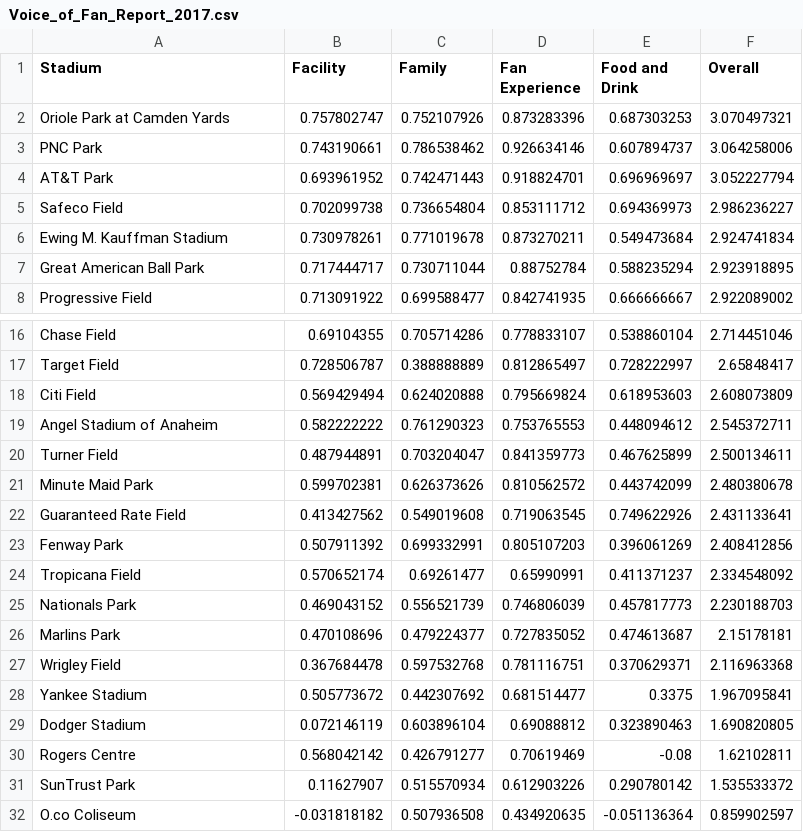
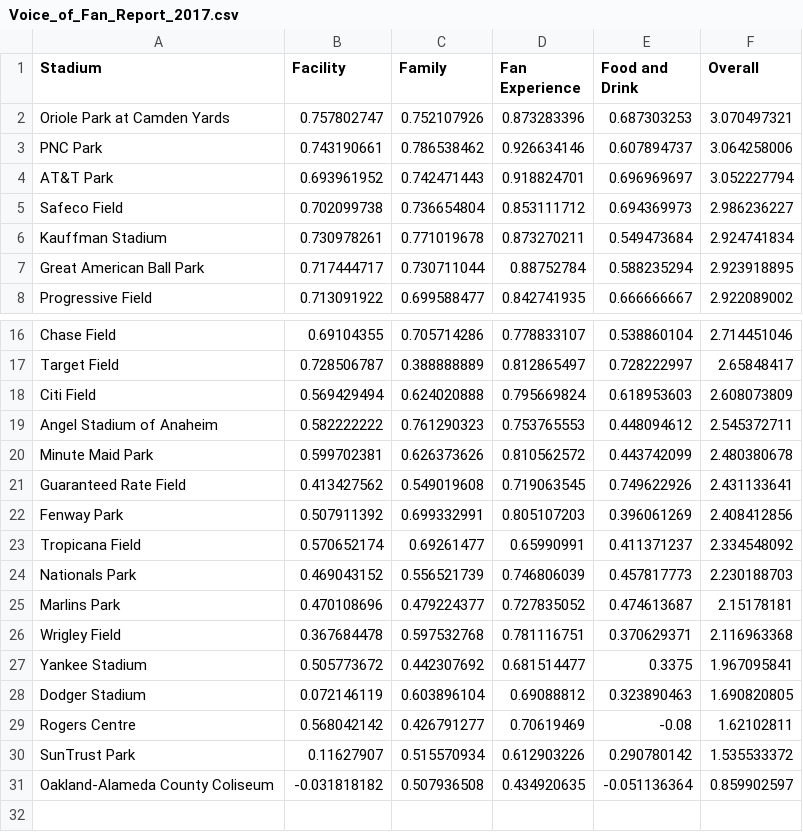
Before and after one commit to jtucci31/Baseball-stadium-project, a CSV file: Data/4-Voice-of-Fan-Report-2017/Voice_of_Fan_Report_2017.csv, drawn as a sheet; only a part is shown, gaps mark what is left out.

```diff
--- a/Data/4-Voice-of-Fan-Report-2017/Voice_of_Fan_Report_2017.csv
+++ b/Data/4-Voice-of-Fan-Report-2017/Voice_of_Fan_Report_2017.csv
@@ -5,3 +5,3 @@ AT&T Park,0.693961952,0.742471443,0.918824701,0.696969697,3.052227794
 Safeco Field,0.702099738,0.736654804,0.853111712,0.694369973,2.986236227
-Ewing M. Kauffman Stadium,0.730978261,0.771019678,0.873270211,0.549473684,2.924741834
+Kauffman Stadium,0.730978261,0.771019678,0.873270211,0.549473684,2.924741834
 Great American Ball Park,0.717444717,0.730711044,0.88752784,0.588235294,2.923918895
@@ -19,3 +19,2 @@ Citi Field,0.569429494,0.624020888,0.795669824,0.618953603,2.608073809
 Angel Stadium of Anaheim,0.582222222,0.761290323,0.753765553,0.448094612,2.545372711
-Turner Field,0.487944891,0.703204047,0.841359773,0.467625899,2.500134611
 Minute Maid Park,0.599702381,0.626373626,0.810562572,0.443742099,2.480380678
@@ -31,2 +30,2 @@ Rogers Centre,0.568042142,0.426791277,0.70619469,-0.08,1.62102811
 SunTrust Park,0.11627907,0.515570934,0.612903226,0.290780142,1.535533372
-O.co Coliseum,-0.031818182,0.507936508,0.434920635,-0.051136364,0.859902597
+Oakland-Alameda County Coliseum,-0.031818182,0.507936508,0.434920635,-0.051136364,0.859902597
```
Also changed, not shown: Data/1-ESPN-health-data/ESPN_stadium_violations.csv, Data/3-Baseball-reference-team-data/Team_Attendance_2017.csv, 8 other files.
